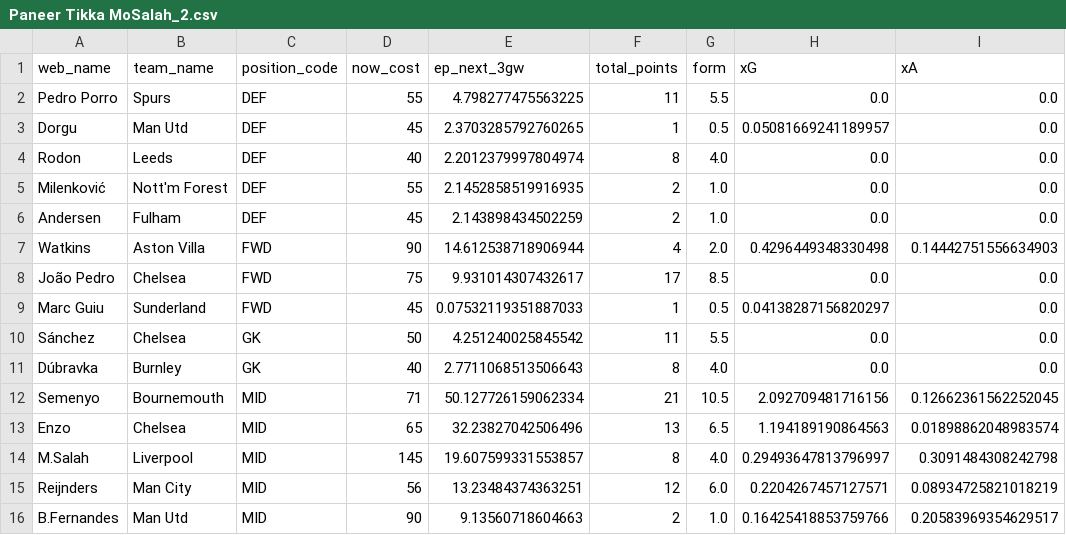
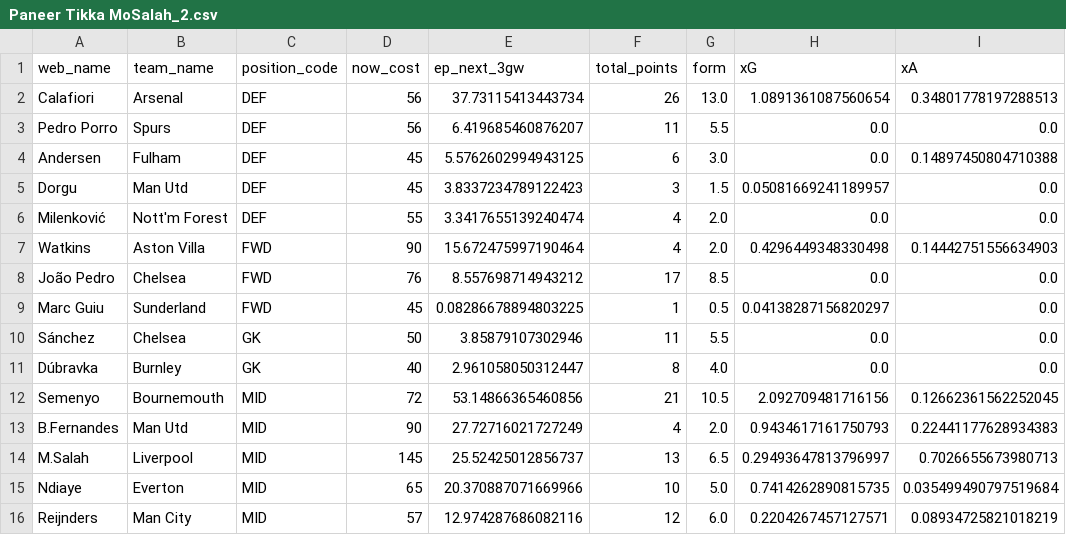
Before and after one commit to AayushK11/FPL, a CSV file: output/Paneer Tikka MoSalah_2.csv, drawn as a sheet.

```diff
--- a/output/Paneer Tikka MoSalah_2.csv
+++ b/output/Paneer Tikka MoSalah_2.csv
@@ -1,16 +1,16 @@
 web_name   , team_name    , position_code, now_cost, ep_next_3gw         , total_points, form, xG                 , xA
-Pedro Porro, Spurs        , DEF          ,       55,  4.798277475563225  ,           11,  5.5, 0.0                , 0.0
-Dorgu      , Man Utd      , DEF          ,       45,  2.3703285792760265 ,            1,  0.5, 0.05081669241189957, 0.0
-Rodon      , Leeds        , DEF          ,       40,  2.2012379997804974 ,            8,  4.0, 0.0                , 0.0
-Milenković , Nott'm Forest, DEF          ,       55,  2.1452858519916935 ,            2,  1.0, 0.0                , 0.0
-Andersen   , Fulham       , DEF          ,       45,  2.143898434502259  ,            2,  1.0, 0.0                , 0.0
-Watkins    , Aston Villa  , FWD          ,       90, 14.612538718906944  ,            4,  2.0, 0.4296449348330498 , 0.14442751556634903
-João Pedro , Chelsea      , FWD          ,       75,  9.931014307432617  ,           17,  8.5, 0.0                , 0.0
-Marc Guiu  , Sunderland   , FWD          ,       45,  0.07532119351887033,            1,  0.5, 0.04138287156820297, 0.0
-Sánchez    , Chelsea      , GK           ,       50,  4.251240025845542  ,           11,  5.5, 0.0                , 0.0
-Dúbravka   , Burnley      , GK           ,       40,  2.7711068513506643 ,            8,  4.0, 0.0                , 0.0
-Semenyo    , Bournemouth  , MID          ,       71, 50.127726159062334  ,           21, 10.5, 2.092709481716156  , 0.12662361562252045
-Enzo       , Chelsea      , MID          ,       65, 32.23827042506496   ,           13,  6.5, 1.194189190864563  , 0.01898862048983574
-M.Salah    , Liverpool    , MID          ,      145, 19.607599331553857  ,            8,  4.0, 0.29493647813796997, 0.3091484308242798
-Reijnders  , Man City     , MID          ,       56, 13.23484374363251   ,           12,  6.0, 0.2204267457127571 , 0.08934725821018219
-B.Fernandes, Man Utd      , MID          ,       90,  9.13560718604663   ,            2,  1.0, 0.16425418853759766, 0.20583969354629517
+Calafiori  , Arsenal      , DEF          ,       56, 37.73115413443734   ,           26, 13.0, 1.0891361087560654 , 0.34801778197288513
+Pedro Porro, Spurs        , DEF          ,       56,  6.419685460876207  ,           11,  5.5, 0.0                , 0.0
+Andersen   , Fulham       , DEF          ,       45,  5.5762602994943125 ,            6,  3.0, 0.0                , 0.14897450804710388
+Dorgu      , Man Utd      , DEF          ,       45,  3.8337234789122423 ,            3,  1.5, 0.05081669241189957, 0.0
+Milenković , Nott'm Forest, DEF          ,       55,  3.3417655139240474 ,            4,  2.0, 0.0                , 0.0
+Watkins    , Aston Villa  , FWD          ,       90, 15.672475997190464  ,            4,  2.0, 0.4296449348330498 , 0.14442751556634903
+João Pedro , Chelsea      , FWD          ,       76,  8.557698714943212  ,           17,  8.5, 0.0                , 0.0
+Marc Guiu  , Sunderland   , FWD          ,       45,  0.08286678894803225,            1,  0.5, 0.04138287156820297, 0.0
+Sánchez    , Chelsea      , GK           ,       50,  3.85879107302946   ,           11,  5.5, 0.0                , 0.0
+Dúbravka   , Burnley      , GK           ,       40,  2.961058050312447  ,            8,  4.0, 0.0                , 0.0
+Semenyo    , Bournemouth  , MID          ,       72, 53.14866365460856   ,           21, 10.5, 2.092709481716156  , 0.12662361562252045
+B.Fernandes, Man Utd      , MID          ,       90, 27.72716021727249   ,            4,  2.0, 0.9434617161750793 , 0.22441177628934383
+M.Salah    , Liverpool    , MID          ,      145, 25.52425012856737   ,           13,  6.5, 0.29493647813796997, 0.7026655673980713
+Ndiaye     , Everton      , MID          ,       65, 20.370887071669966  ,           10,  5.0, 0.7414262890815735 , 0.035499490797519684
+Reijnders  , Man City     , MID          ,       57, 12.974287686082116  ,           12,  6.0, 0.2204267457127571 , 0.08934725821018219
```
Also changed, not shown: output/Old Havertz Kai Hard_2.csv, output/best_eleven.csv.
